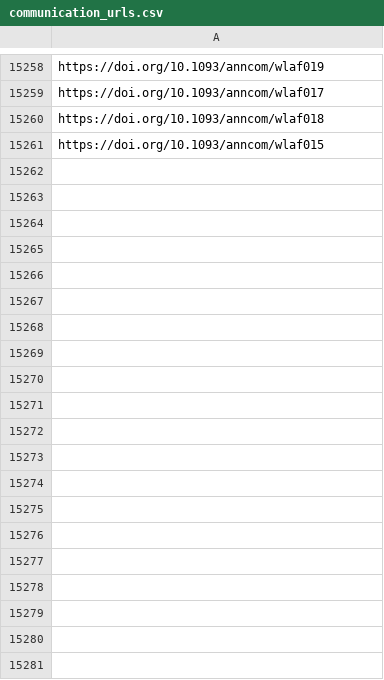
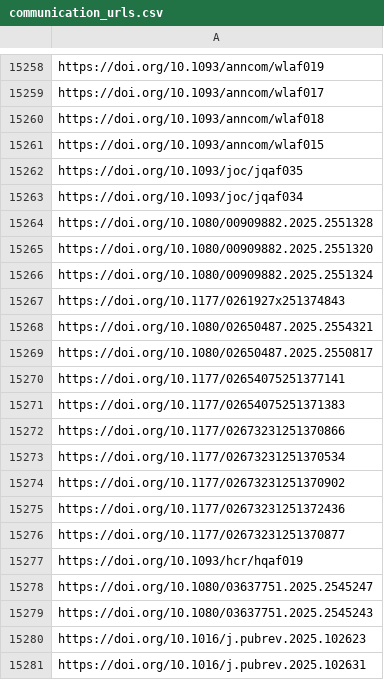
Before and after one commit to jacob-long/picnic, a CSV file: memory/communication_urls.csv, drawn as a sheet; only a part is shown, gaps mark what is left out; the diff covers the shown part only.

```diff
--- a/memory/communication_urls.csv
+++ b/memory/communication_urls.csv
@@ -15261 +15261,21 @@ https://doi.org/10.1093/anncom/wlaf018
 https://doi.org/10.1093/anncom/wlaf015
+https://doi.org/10.1093/joc/jqaf035
+https://doi.org/10.1093/joc/jqaf034
+https://doi.org/10.1080/00909882.2025.2551328
+https://doi.org/10.1080/00909882.2025.2551320
+https://doi.org/10.1080/00909882.2025.2551324
+https://doi.org/10.1177/0261927x251374843
+https://doi.org/10.1080/02650487.2025.2554321
+https://doi.org/10.1080/02650487.2025.2550817
+https://doi.org/10.1177/02654075251377141
+https://doi.org/10.1177/02654075251371383
+https://doi.org/10.1177/02673231251370866
+https://doi.org/10.1177/02673231251370534
+https://doi.org/10.1177/02673231251370902
+https://doi.org/10.1177/02673231251372436
+https://doi.org/10.1177/02673231251370877
+https://doi.org/10.1093/hcr/hqaf019
+https://doi.org/10.1080/03637751.2025.2545247
+https://doi.org/10.1080/03637751.2025.2545243
+https://doi.org/10.1016/j.pubrev.2025.102623
+https://doi.org/10.1016/j.pubrev.2025.102631
```
Also changed, not shown: 49 added rows elsewhere in this file, memory/po_urls.csv, memory/politics_urls.csv, 11 other files.
